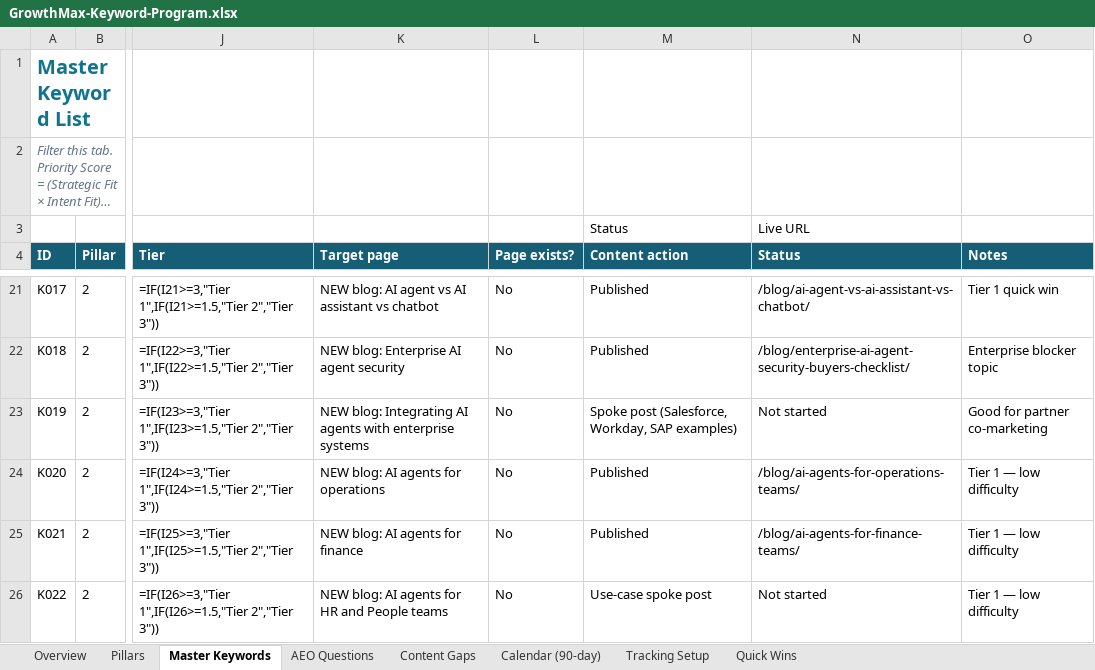
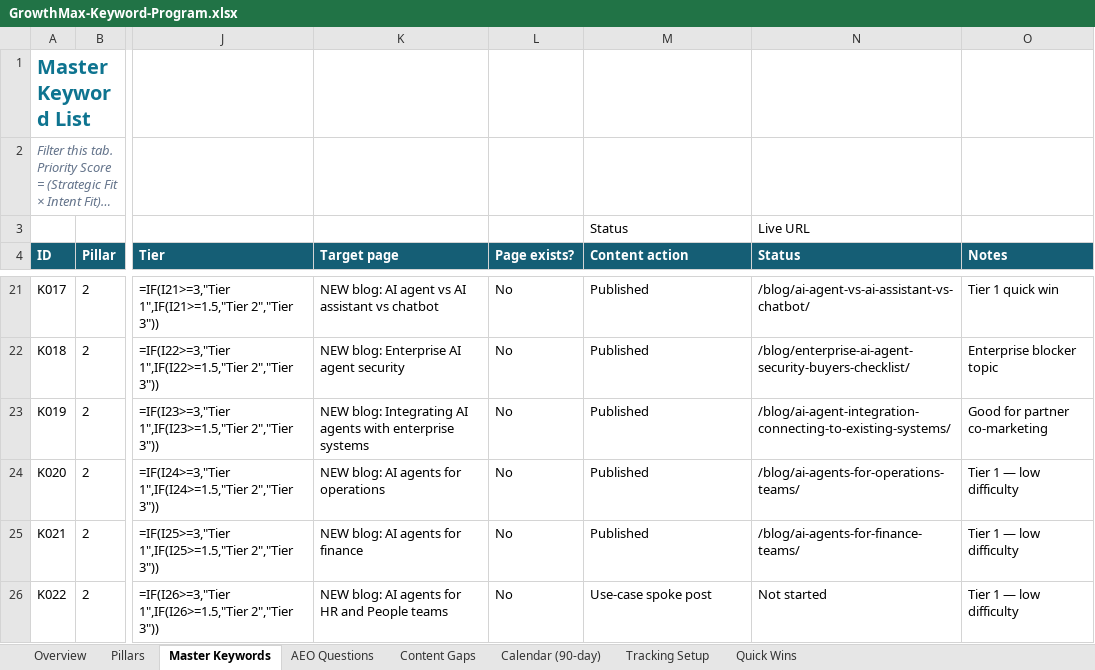
Before and after one commit to growthmaxinc/growthmaxweb, an Excel workbook: GrowthMax-Keyword-Program.xlsx, sheet Master Keywords, drawn as a sheet; only a part is shown, gaps mark what is left out; long unchanged cells end in …; values as stored, in another font and other column widths than the file's, no borders; formulas without a stored value are shown as written; conditional formats not drawn; the diff names each change by its address in the sheet, - before the commit and + after, or states it on an @@ line.

```diff
--- a/GrowthMax-Keyword-Program.xlsx (sheet Master Keywords)
+++ b/GrowthMax-Keyword-Program.xlsx (sheet Master Keywords)
-M23 (Content action): Spoke post (Salesforce, Workday, SAP examples)
+M23 (Content action): Published
-N23 (Status): Not started
+N23 (Status): /blog/ai-agent-integration-connecting-to-existing-systems/
```
Also changed, not shown: sheet Calendar (90-day), 3 other files.
